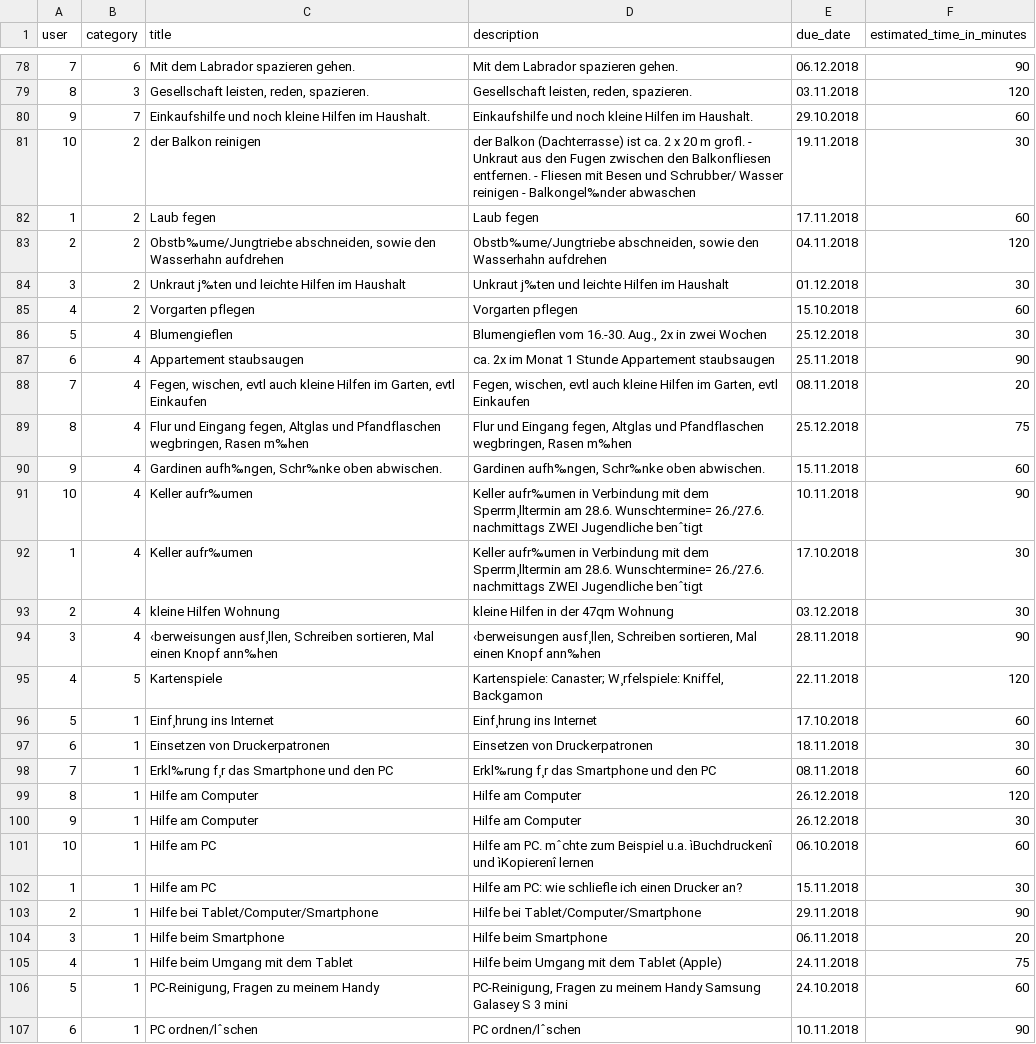
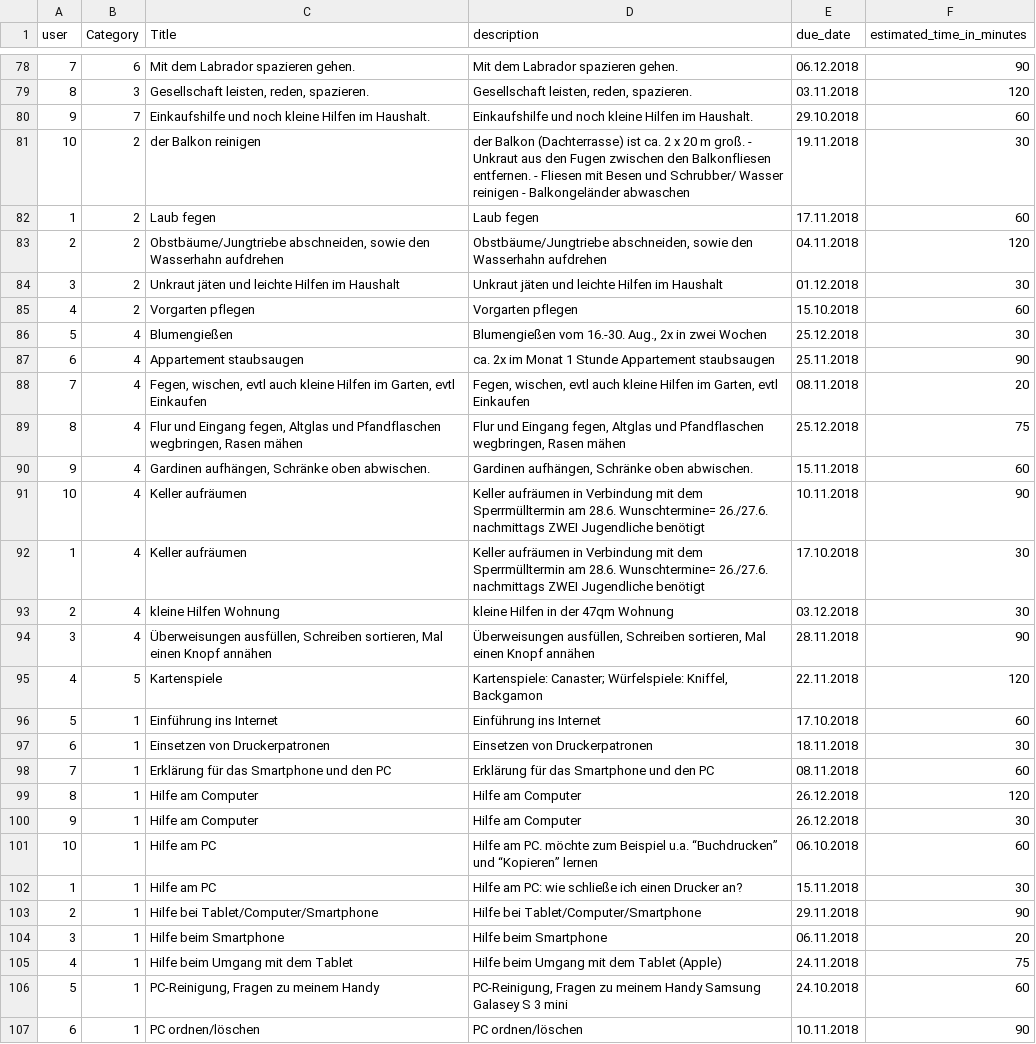
Before and after one commit to taschengeldboerse/muensterhack-web, a CSV file: data_examples/task_examples.csv, drawn as a sheet; only a part is shown, gaps mark what is left out; the diff covers the shown part only.

```diff
--- a/data_examples/task_examples.csv
+++ b/data_examples/task_examples.csv
@@ -1 +1 @@
-user;category;title;description;due_date;estimated_time_in_minutes
+user;Category;Title;description;due_date;estimated_time_in_minutes
@@ -80,24 +80,24 @@ user;category;title;description;due_date;estimated_time_in_minutes
 9;7;Einkaufshilfe und noch kleine Hilfen im Haushalt.;Einkaufshilfe und noch kleine Hilfen im Haushalt.;29.10.2018;60
-10;2;der Balkon reinigen;der Balkon (Dachterrasse) ist ca. 2 x 20 m groﬂ. - Unkraut aus den Fugen zwischen den Balkonfliesen entfernen. - Fliesen mit Besen und Schrubber/ Wasser reinigen - Balkongel‰nder abwaschen;19.11.2018;30
+10;2;der Balkon reinigen;der Balkon (Dachterrasse) ist ca. 2 x 20 m groß. - Unkraut aus den Fugen zwischen den Balkonfliesen entfernen. - Fliesen mit Besen und Schrubber/ Wasser reinigen - Balkongeländer abwaschen;19.11.2018;30
 1;2;Laub fegen;Laub fegen;17.11.2018;60
-2;2;Obstb‰ume/Jungtriebe abschneiden, sowie den Wasserhahn aufdrehen;Obstb‰ume/Jungtriebe abschneiden, sowie den Wasserhahn aufdrehen;04.11.2018;120
-3;2;Unkraut j‰ten und leichte Hilfen im Haushalt;Unkraut j‰ten und leichte Hilfen im Haushalt;01.12.2018;30
+2;2;Obstbäume/Jungtriebe abschneiden, sowie den Wasserhahn aufdrehen;Obstbäume/Jungtriebe abschneiden, sowie den Wasserhahn aufdrehen;04.11.2018;120
+3;2;Unkraut jäten und leichte Hilfen im Haushalt;Unkraut jäten und leichte Hilfen im Haushalt;01.12.2018;30
 4;2;Vorgarten pflegen ;Vorgarten pflegen;15.10.2018;60
-5;4;Blumengieﬂen;Blumengieﬂen vom 16.-30. Aug., 2x in zwei Wochen;25.12.2018;30
+5;4;Blumengießen;Blumengießen vom 16.-30. Aug., 2x in zwei Wochen;25.12.2018;30
 6;4;Appartement staubsaugen;ca. 2x im Monat 1 Stunde Appartement staubsaugen;25.11.2018;90
 7;4;Fegen, wischen, evtl auch kleine Hilfen im Garten, evtl Einkaufen;Fegen, wischen, evtl auch kleine Hilfen im Garten, evtl Einkaufen;08.11.2018;20
-8;4;Flur und Eingang fegen, Altglas und Pfandflaschen wegbringen, Rasen m‰hen;Flur und Eingang fegen, Altglas und Pfandflaschen wegbringen, Rasen m‰hen;25.12.2018;75
-9;4;Gardinen aufh‰ngen, Schr‰nke oben abwischen.;Gardinen aufh‰ngen, Schr‰nke oben abwischen.;15.11.2018;60
-10;4;Keller aufr‰umen ;Keller aufr‰umen in Verbindung mit dem Sperrm¸lltermin am 28.6. Wunschtermine= 26./27.6. nachmittags ZWEI Jugendliche benˆtigt;10.11.2018;90
-1;4;Keller aufr‰umen ;Keller aufr‰umen in Verbindung mit dem Sperrm¸lltermin am 28.6. Wunschtermine= 26./27.6. nachmittags ZWEI Jugendliche benˆtigt;17.10.2018;30
+8;4;Flur und Eingang fegen, Altglas und Pfandflaschen wegbringen, Rasen mähen;Flur und Eingang fegen, Altglas und Pfandflaschen wegbringen, Rasen mähen;25.12.2018;75
+9;4;Gardinen aufhängen, Schränke oben abwischen.;Gardinen aufhängen, Schränke oben abwischen.;15.11.2018;60
+10;4;Keller aufräumen ;Keller aufräumen in Verbindung mit dem Sperrmülltermin am 28.6. Wunschtermine= 26./27.6. nachmittags ZWEI Jugendliche benötigt;10.11.2018;90
+1;4;Keller aufräumen ;Keller aufräumen in Verbindung mit dem Sperrmülltermin am 28.6. Wunschtermine= 26./27.6. nachmittags ZWEI Jugendliche benötigt;17.10.2018;30
 2;4;kleine Hilfen Wohnung;kleine Hilfen in der 47qm Wohnung;03.12.2018;30
-3;4;‹berweisungen ausf¸llen, Schreiben sortieren, Mal einen Knopf ann‰hen;‹berweisungen ausf¸llen, Schreiben sortieren, Mal einen Knopf ann‰hen;28.11.2018;90
-4;5;Kartenspiele;"Kartenspiele: Canaster; W¸rfelspiele: Kniffel, Backgamon";22.11.2018;120
-5;1;Einf¸hrung ins Internet;Einf¸hrung ins Internet;17.10.2018;60
+3;4;Überweisungen ausfüllen, Schreiben sortieren, Mal einen Knopf annähen;Überweisungen ausfüllen, Schreiben sortieren, Mal einen Knopf annähen;28.11.2018;90
+4;5;Kartenspiele;"Kartenspiele: Canaster; Würfelspiele: Kniffel, Backgamon";22.11.2018;120
+5;1;Einführung ins Internet;Einführung ins Internet;17.10.2018;60
 6;1;Einsetzen von Druckerpatronen;Einsetzen von Druckerpatronen;18.11.2018;30
-7;1;Erkl‰rung f¸r das Smartphone und den PC;Erkl‰rung f¸r das Smartphone und den PC;08.11.2018;60
+7;1;Erklärung für das Smartphone und den PC;Erklärung für das Smartphone und den PC;08.11.2018;60
 8;1;Hilfe am Computer;Hilfe am Computer;26.12.2018;120
 9;1;Hilfe am Computer;Hilfe am Computer;26.12.2018;30
-10;1;Hilfe am PC;Hilfe am PC. mˆchte zum Beispiel u.a. ìBuchdruckenî und ìKopierenî lernen;06.10.2018;60
-1;1;Hilfe am PC;Hilfe am PC: wie schlieﬂe ich einen Drucker an?;15.11.2018;30
+10;1;Hilfe am PC;Hilfe am PC. möchte zum Beispiel u.a. “Buchdrucken” und “Kopieren” lernen;06.10.2018;60
+1;1;Hilfe am PC;Hilfe am PC: wie schließe ich einen Drucker an?;15.11.2018;30
 2;1;Hilfe bei Tablet/Computer/Smartphone;Hilfe bei Tablet/Computer/Smartphone;29.11.2018;90
@@ -106,2 +106,2 @@ user;category;title;description;due_date;estimated_time_in_minutes
 5;1;PC-Reinigung, Fragen zu meinem Handy ;PC-Reinigung, Fragen zu meinem Handy Samsung Galasey S 3 mini;24.10.2018;60
-6;1;PC ordnen/lˆschen;PC ordnen/lˆschen;10.11.2018;90
+6;1;PC ordnen/löschen;PC ordnen/löschen;10.11.2018;90
```
Also changed, not shown: 93 edited cells elsewhere in this file, 1 other file.
